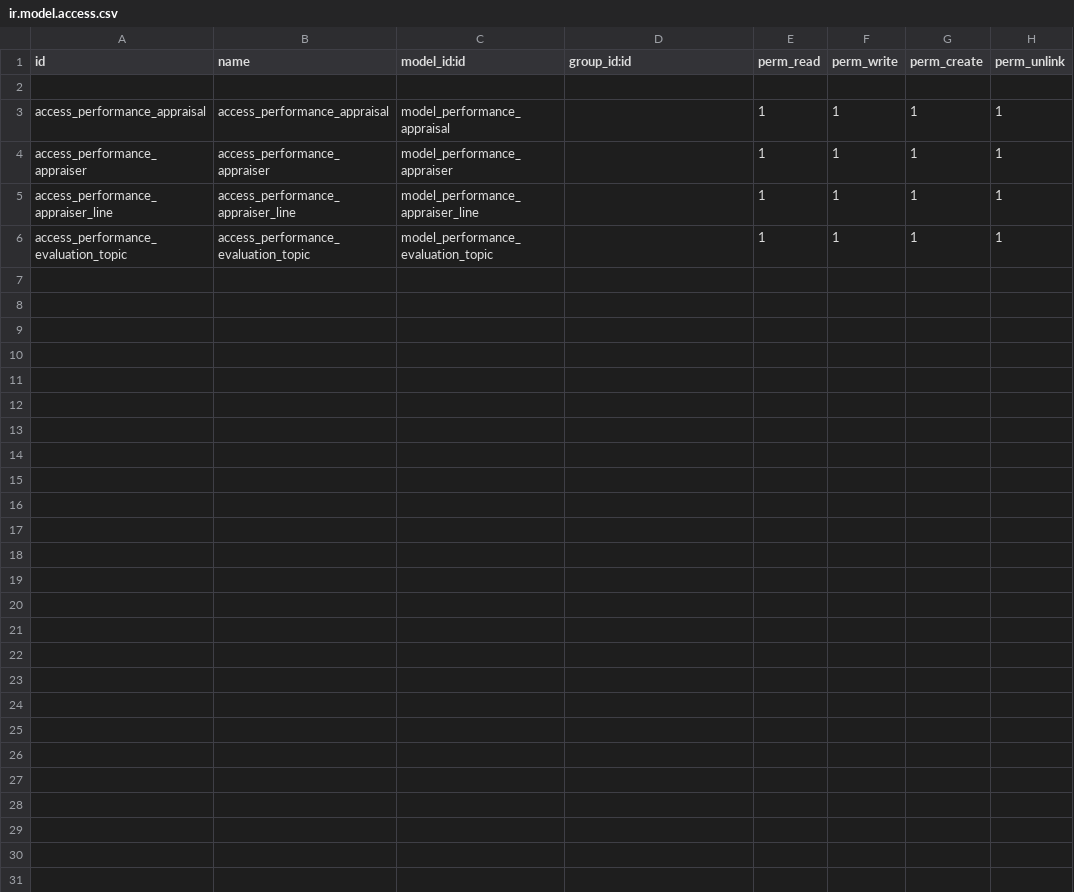
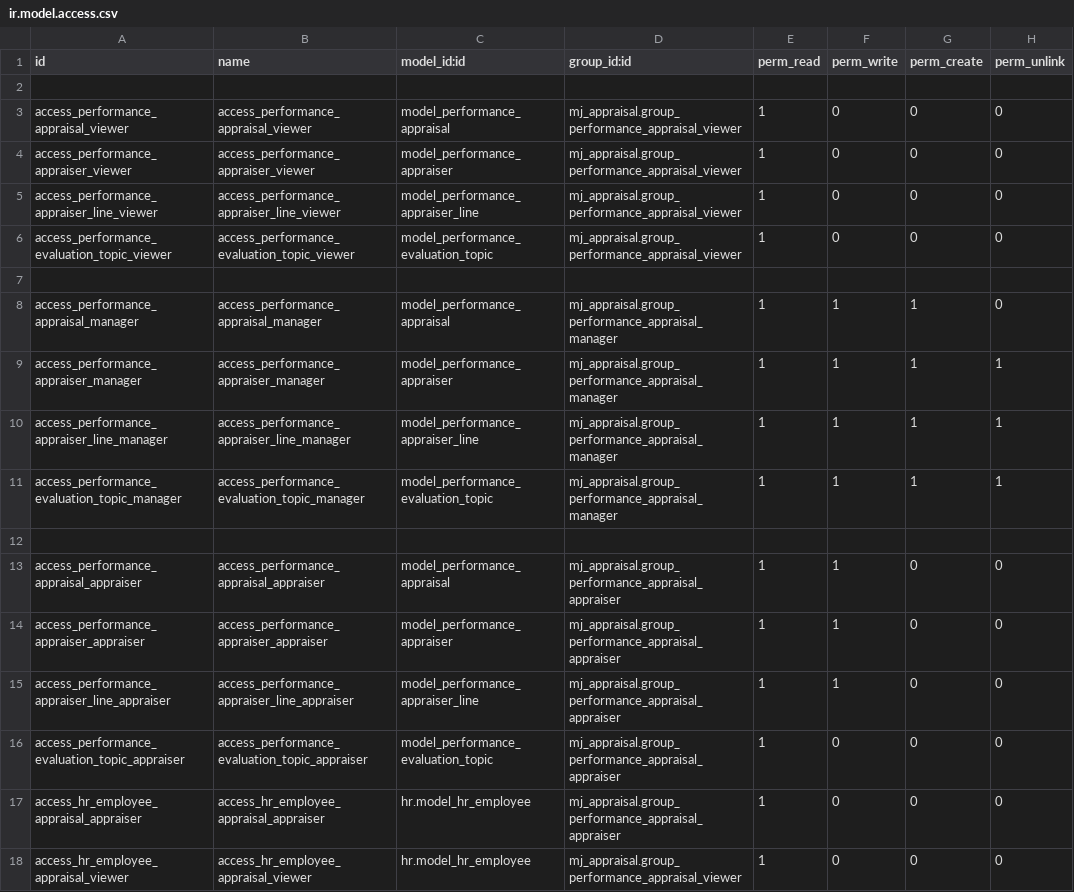
Before and after one commit to MuslehuddinJuned/mj_appraisal, a CSV file: mj_appraisal/security/ir.model.access.csv, drawn as a sheet.

```diff
--- a/mj_appraisal/security/ir.model.access.csv
+++ b/mj_appraisal/security/ir.model.access.csv
@@ -2,5 +2,17 @@ id,name,model_id:id,group_id:id,perm_read,perm_write,perm_create,perm_unlink
 
-access_performance_appraisal,access_performance_appraisal,model_performance_appraisal,,1,1,1,1
-access_performance_appraiser,access_performance_appraiser,model_performance_appraiser,,1,1,1,1
-access_performance_appraiser_line,access_performance_appraiser_line,model_performance_appraiser_line,,1,1,1,1
-access_performance_evaluation_topic,access_performance_evaluation_topic,model_performance_evaluation_topic,,1,1,1,1
+access_performance_appraisal_viewer,access_performance_appraisal_viewer,model_performance_appraisal,mj_appraisal.group_performance_appraisal_viewer,1,0,0,0
+access_performance_appraiser_viewer,access_performance_appraiser_viewer,model_performance_appraiser,mj_appraisal.group_performance_appraisal_viewer,1,0,0,0
+access_performance_appraiser_line_viewer,access_performance_appraiser_line_viewer,model_performance_appraiser_line,mj_appraisal.group_performance_appraisal_viewer,1,0,0,0
+access_performance_evaluation_topic_viewer,access_performance_evaluation_topic_viewer,model_performance_evaluation_topic,mj_appraisal.group_performance_appraisal_viewer,1,0,0,0
+
+access_performance_appraisal_manager,access_performance_appraisal_manager,model_performance_appraisal,mj_appraisal.group_performance_appraisal_manager,1,1,1,0
+access_performance_appraiser_manager,access_performance_appraiser_manager,model_performance_appraiser,mj_appraisal.group_performance_appraisal_manager,1,1,1,1
+access_performance_appraiser_line_manager,access_performance_appraiser_line_manager,model_performance_appraiser_line,mj_appraisal.group_performance_appraisal_manager,1,1,1,1
+access_performance_evaluation_topic_manager,access_performance_evaluation_topic_manager,model_performance_evaluation_topic,mj_appraisal.group_performance_appraisal_manager,1,1,1,1
+
+access_performance_appraisal_appraiser,access_performance_appraisal_appraiser,model_performance_appraisal,mj_appraisal.group_performance_appraisal_appraiser,1,1,0,0
+access_performance_appraiser_appraiser,access_performance_appraiser_appraiser,model_performance_appraiser,mj_appraisal.group_performance_appraisal_appraiser,1,1,0,0
+access_performance_appraiser_line_appraiser,access_performance_appraiser_line_appraiser,model_performance_appraiser_line,mj_appraisal.group_performance_appraisal_appraiser,1,1,0,0
+access_performance_evaluation_topic_appraiser,access_performance_evaluation_topic_appraiser,model_performance_evaluation_topic,mj_appraisal.group_performance_appraisal_appraiser,1,0,0,0
+access_hr_employee_appraisal_appraiser,access_hr_employee_appraisal_appraiser,hr.model_hr_employee,mj_appraisal.group_performance_appraisal_appraiser,1,0,0,0
+access_hr_employee_appraisal_viewer,access_hr_employee_appraisal_viewer,hr.model_hr_employee,mj_appraisal.group_performance_appraisal_viewer,1,0,0,0
```
Also changed, not shown: 11 other files.
